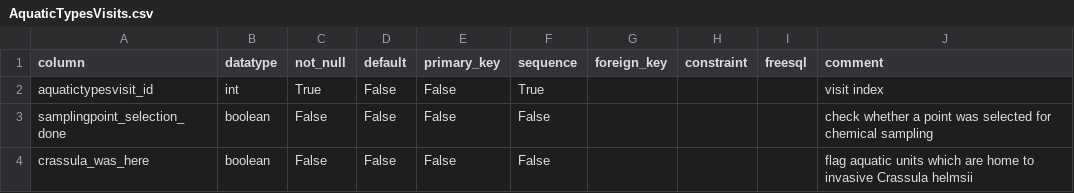
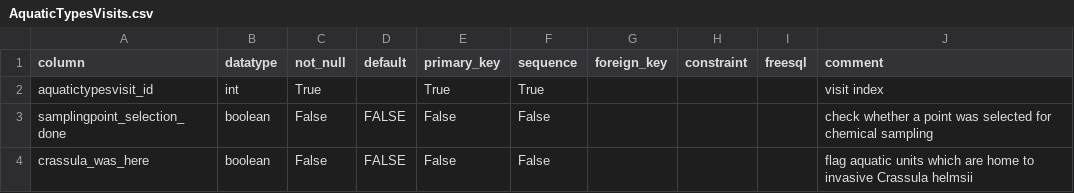
Before and after one commit to inbo/n2khab-mne-monitoring, a CSV file: 900_database_organization/loceval_dev_structure/AquaticTypesVisits.csv, drawn as a sheet.

```diff
--- a/900_database_organization/loceval_dev_structure/AquaticTypesVisits.csv
+++ b/900_database_organization/loceval_dev_structure/AquaticTypesVisits.csv
@@ -1,4 +1,4 @@
 column,datatype,not_null,default,primary_key,sequence,foreign_key,constraint,freesql,comment
-aquatictypesvisit_id,int,True,False,False,True,,,,visit index
-samplingpoint_selection_done,boolean,False,False,False,False,,,,check whether a point was selected for chemical sampling
-crassula_was_here,boolean,False,False,False,False,,,,flag aquatic units which are home to invasive Crassula helmsii
+aquatictypesvisit_id,int,True,,True,True,,,,visit index
+samplingpoint_selection_done,boolean,False,FALSE,False,False,,,,check whether a point was selected for chemical sampling
+crassula_was_here,boolean,False,FALSE,False,False,,,,flag aquatic units which are home to invasive Crassula helmsii
```
Also changed, not shown: 900_database_organization/loceval_dev_structure/TerrestrialTypesVisits.csv, 900_database_organization/loceval_dev_structure/VIEWS.csv, 7 other files.
